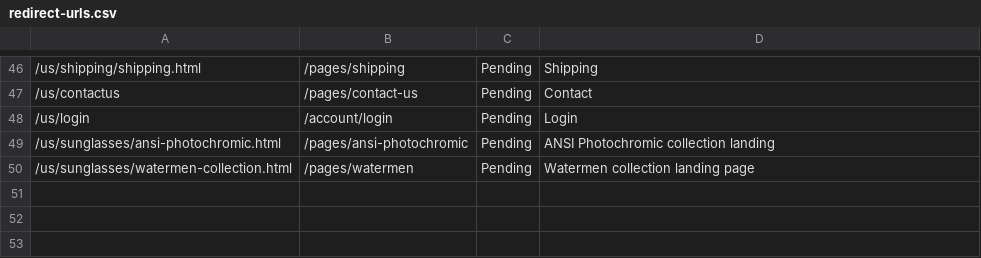
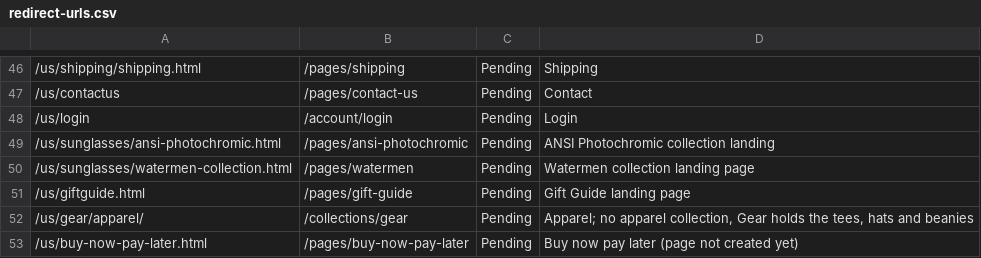
Before and after one commit to sylvainblenderseyewear/spy-v2, a CSV file: audit/redirect-urls.csv, drawn as a sheet; only a part is shown, gaps mark what is left out; the diff names each change by its address in the sheet, - before the commit and + after, or states it on an @@ line.

Commit message:
feat: add the gift guide page from existing sections and fix rail card padding and tile hover

```diff
--- a/audit/redirect-urls.csv
+++ b/audit/redirect-urls.csv
+row 51: /us/giftguide.html | /pages/gift-guide | Pending | Gift Guide landing page
+row 52: /us/gear/apparel/ | /collections/gear | Pending | Apparel; no apparel collection, Gear holds the tees, hats and beanies
+row 53: /us/buy-now-pay-later.html | /pages/buy-now-pay-later | Pending | Buy now pay later (page not created yet)
```
Also changed, not shown: 14 other files.
